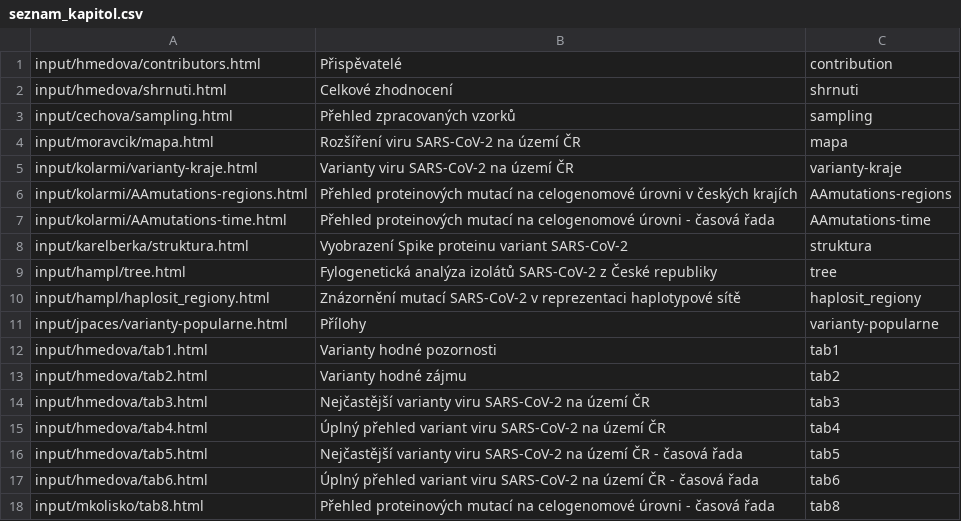
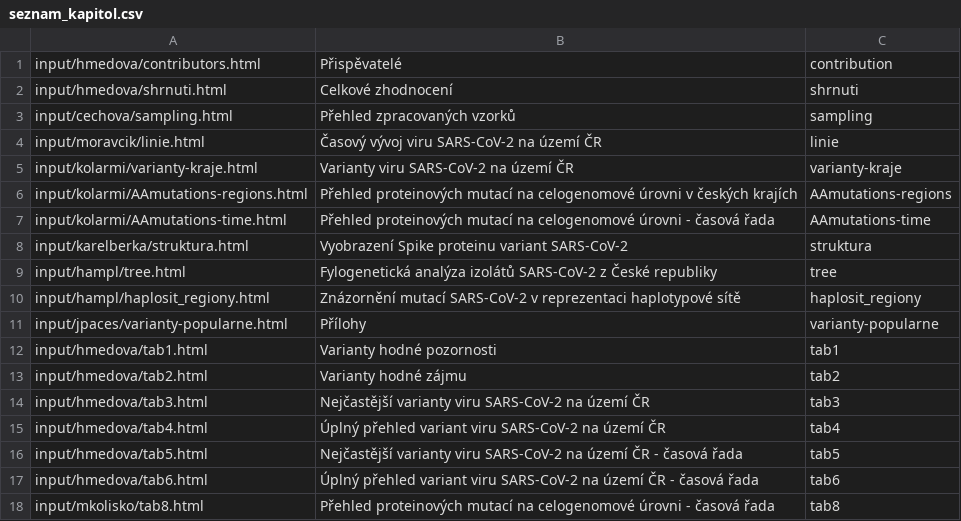
Before and after one commit to medulka/cogcz, a CSV file: template/seznam_kapitol.csv, drawn as a sheet; removed rows and columns are numbered as before the commit, all else as after; the diff names each change by its address in the sheet, - before the commit and + after, or states it on an @@ line.

```diff
--- a/template/seznam_kapitol.csv
+++ b/template/seznam_kapitol.csv
-row 4: input/moravcik/mapa.html | Rozšíření viru SARS-CoV-2 na území ČR | mapa
+row 4: input/moravcik/linie.html | Časový vývoj viru SARS-CoV-2 na území ČR | linie
```
Also changed, not shown: 7 other files.
